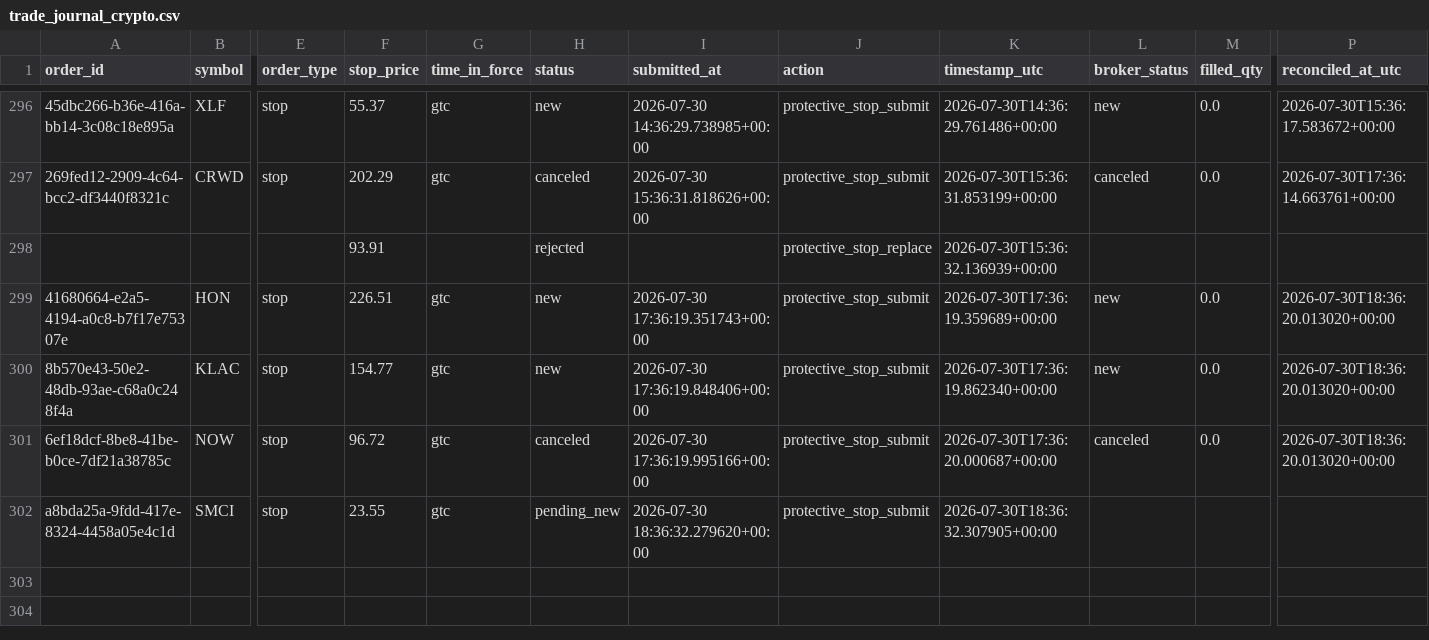
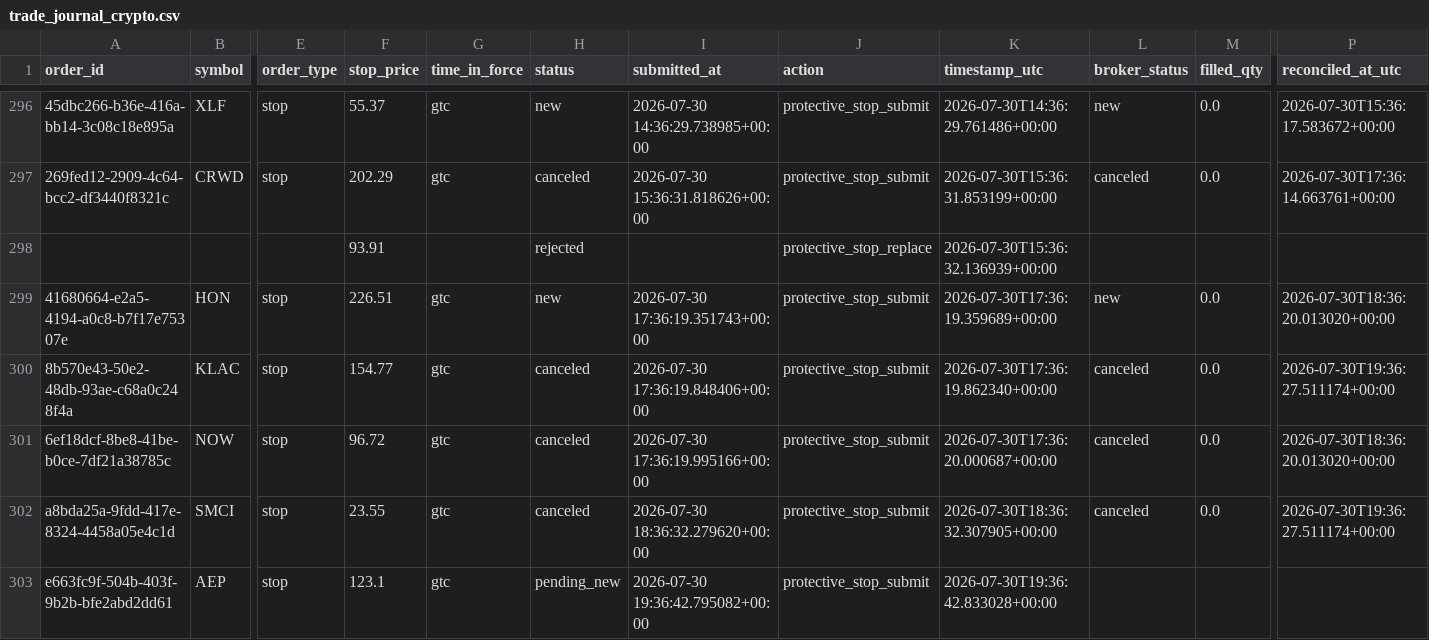
Before and after one commit to 6ixtyn9-sudo/Price, a CSV file: localdata/trade_journal_crypto.csv, drawn as a sheet; only a part is shown, gaps mark what is left out; rows hold the shown columns only; the diff names each change by its address in the sheet, - before the commit and + after, or states it on an @@ line.

```diff
--- a/localdata/trade_journal_crypto.csv
+++ b/localdata/trade_journal_crypto.csv
-H300 (status): new
+H300 (status): canceled
-L300 (broker_status): new
+L300 (broker_status): canceled
-P300 (reconciled_at_utc): 2026-07-30T18:36:20.013020+00:00
+P300 (reconciled_at_utc): 2026-07-30T19:36:27.511174+00:00
-H302 (status): pending_new
+H302 (status): canceled
-L302 (broker_status): (empty)
+L302 (broker_status): canceled
-M302 (filled_qty): (empty)
+M302 (filled_qty): 0.0
-P302 (reconciled_at_utc): (empty)
+P302 (reconciled_at_utc): 2026-07-30T19:36:27.511174+00:00
+row 303: e663fc9f-504b-403f-9b2b-bfe2abd2dd61 | AEP | stop | 123.1 | gtc | pending_new | 2026-07-30 19:36:42.795082+00:00 | protective_stop_submit | 2026-07-30T19:36:42.833028+00:00
```
Also changed, not shown: 2 other files.
